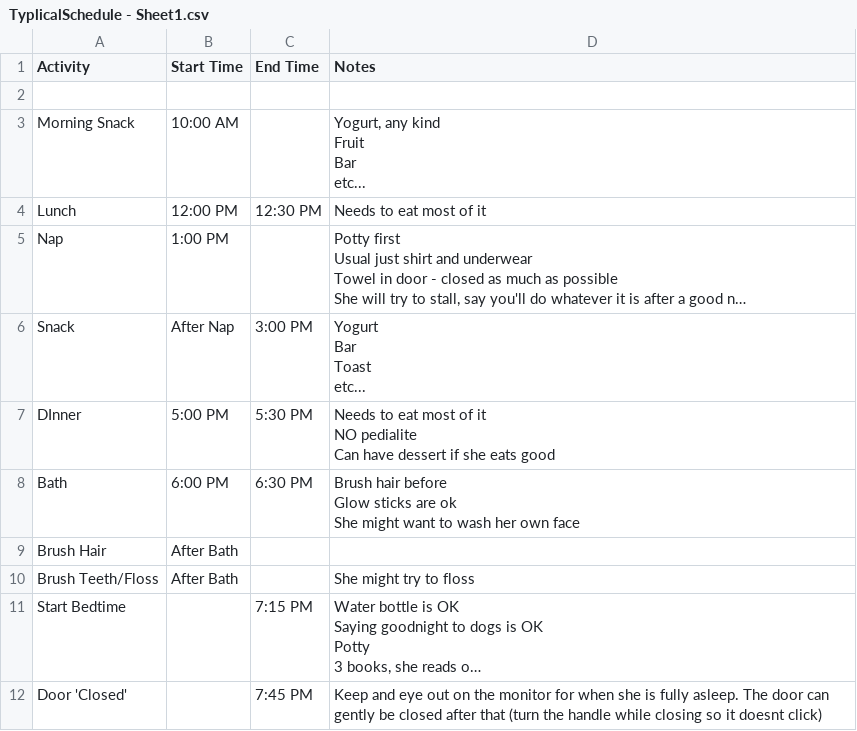
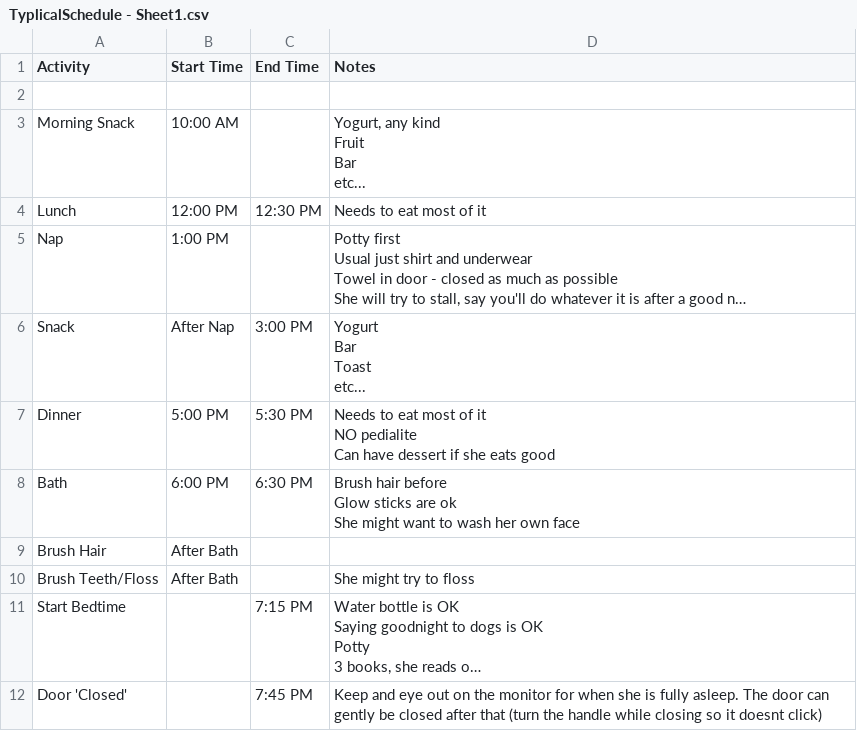
Before and after one commit to makey06/Fun-WIP, a CSV file: Babysitting/TyplicalSchedule - Sheet1.csv, drawn as a sheet; long unchanged cells end in ….

Commit message:
Fix formatting in TyplicalSchedule CSV
typo fix

```diff
--- a/Babysitting/TyplicalSchedule - Sheet1.csv
+++ b/Babysitting/TyplicalSchedule - Sheet1.csv
@@ -16,5 +16,5 @@ Toast
 etc..."
-DInner,5:00 PM,5:30 PM,"Needs to eat most of it
-NO pedialite
-Can have dessert if she eats good"
+Dinner,5:00 PM,5:30 PM,"Needs to eat most of it
+NO pedialite
+Can have dessert if she eats good"
 Bath,6:00 PM,6:30 PM,"Brush hair before
```
